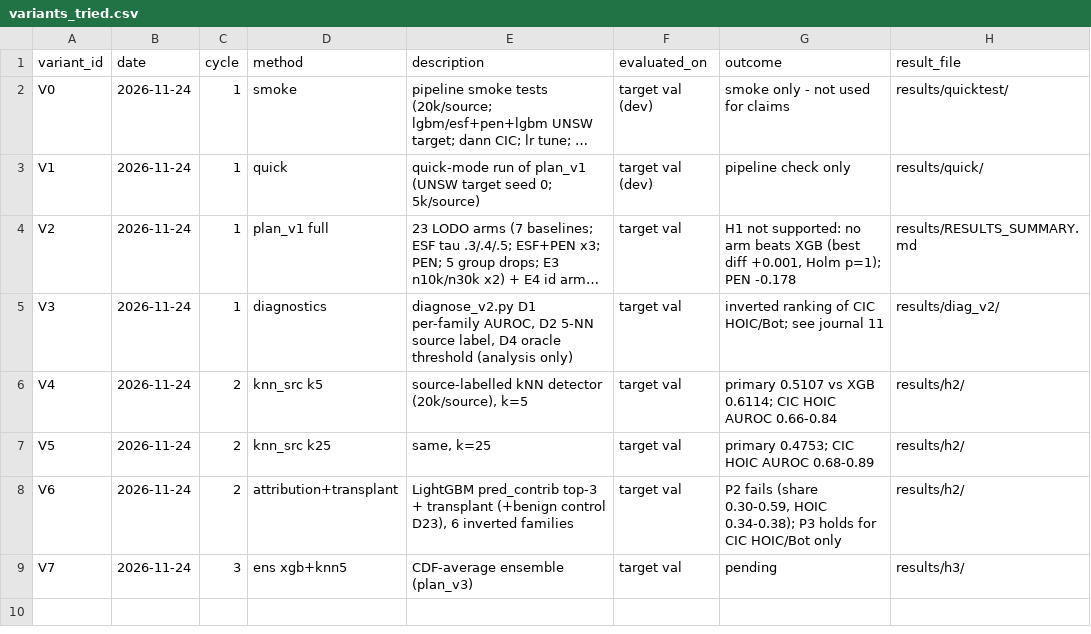
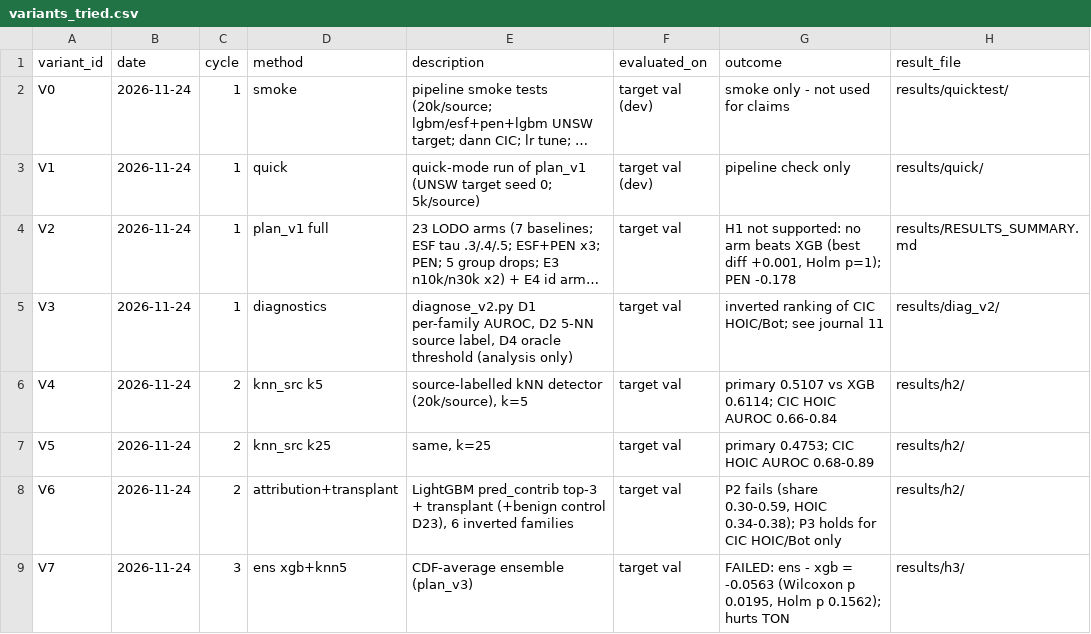
Before and after one commit to Bhargavteja-9779/p_c1_6, a CSV file: project/state/variants_tried.csv, drawn as a sheet; long unchanged cells end in ….

```diff
--- a/project/state/variants_tried.csv
+++ b/project/state/variants_tried.csv
@@ -8,2 +8,2 @@ V5,2026-11-24,2,knn_src k25,"same, k=25",target val,primary 0.4753; CIC HOIC AUR
 V6,2026-11-24,2,attribution+transplant,"LightGBM pred_contrib top-3 + transplant (+benign control D23), 6 inverted families",target val,"P2 fails (share 0.30-0.59, HOIC 0.34-0.38); P3 holds for CIC HOIC/Bot only",results/h2/
-V7,2026-11-24,3,ens xgb+knn5,CDF-average ensemble (plan_v3),target val,pending,results/h3/
+V7,2026-11-24,3,ens xgb+knn5,CDF-average ensemble (plan_v3),target val,"FAILED: ens - xgb = -0.0563 (Wilcoxon p 0.0195, Holm p 0.1562); hurts TON",results/h3/
```
Also changed, not shown: 9 other files.
